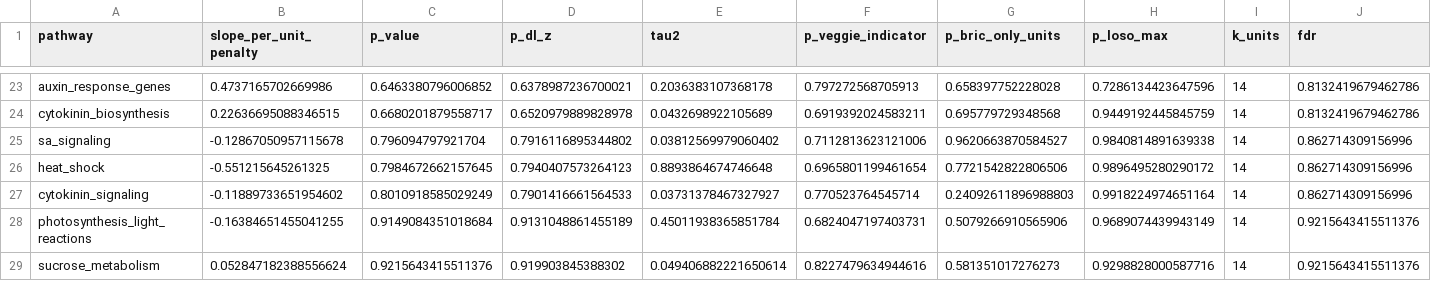
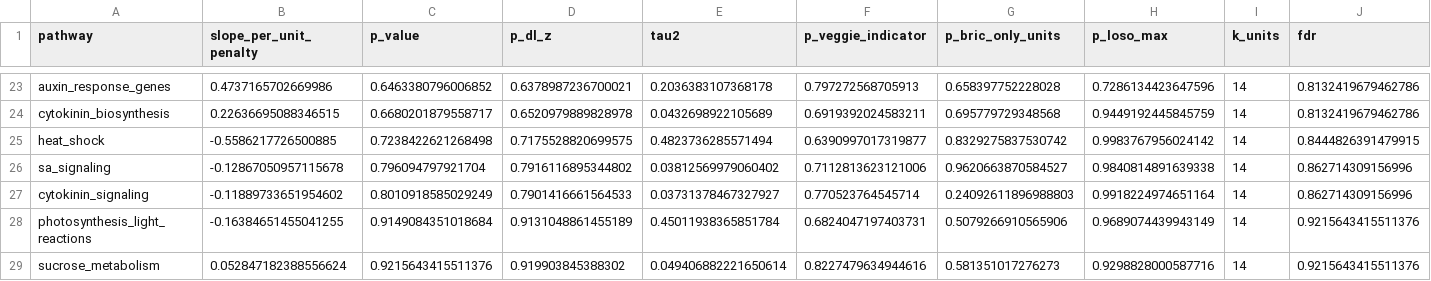
Before and after one commit to dr-richard-barker/Airflow_omics, a TSV file: tables/reanalysis_2026-10/followups/rescored/pathway_flight_meta_regression.tsv, drawn as a sheet; only a part is shown, gaps mark what is left out.

```diff
--- a/tables/reanalysis_2026-10/followups/rescored/pathway_flight_meta_regression.tsv
+++ b/tables/reanalysis_2026-10/followups/rescored/pathway_flight_meta_regression.tsv
@@ -24,4 +24,4 @@ auxin_response_genes	0.4737165702669986	0.6463380796006852	0.6378987236700021	0.
 cytokinin_biosynthesis	0.22636695088346515	0.6680201879558717	0.6520979889828978	0.0432698922105689	0.6919392024583211	0.695779729348568	0.9449192445845759	14	0.8132419679462786
+heat_shock	-0.5586217726500885	0.7238422621268498	0.7175528820699575	0.4823736285571494	0.6390997017319877	0.8329275837530742	0.9983767956024142	14	0.8444826391479915
 sa_signaling	-0.12867050957115678	0.796094797921704	0.7916116895344802	0.03812569979060402	0.7112813623121006	0.9620663870584527	0.9840814891639338	14	0.862714309156996
-heat_shock	-0.551215645261325	0.7984672662157645	0.7940407573264123	0.8893864674746648	0.6965801199461654	0.7721542822806506	0.9896495280290172	14	0.862714309156996
 cytokinin_signaling	-0.11889733651954602	0.8010918585029249	0.7901416661564533	0.03731378467327927	0.770523764545714	0.24092611896988803	0.9918224974651164	14	0.862714309156996
```
Also changed, not shown: tables/reanalysis_2026-10/followups/pathway_gene_coverage_by_study.tsv, tables/reanalysis_2026-10/followups/pathway_scores_within_study.tsv, 17 other files.
